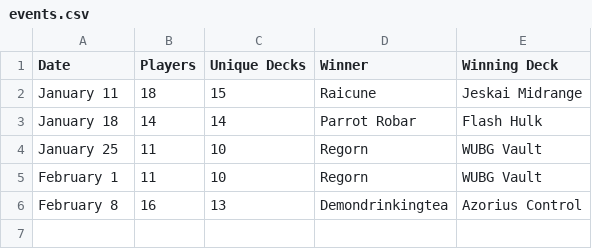
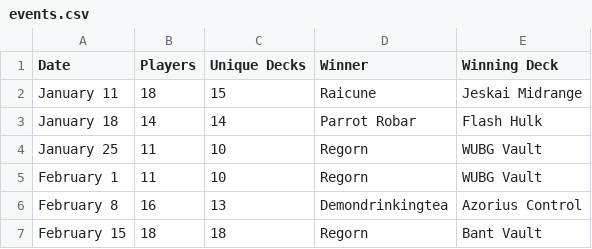
Before and after one commit to kvnchen/canlander, a CSV file: csv/2025/events.csv, drawn as a sheet.

```diff
--- a/csv/2025/events.csv
+++ b/csv/2025/events.csv
@@ -6 +6,2 @@ February 1, 11, 10, Regorn, WUBG Vault
 February 8, 16, 13, Demondrinkingtea, Azorius Control
+February 15, 18, 18, Regorn, Bant Vault
```
Also changed, not shown: csv/2025/archetypes.csv, csv/2025/decks.csv, 7 other files.
